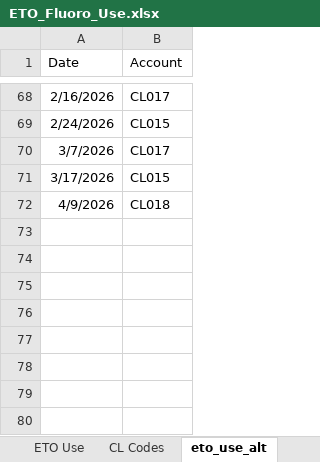
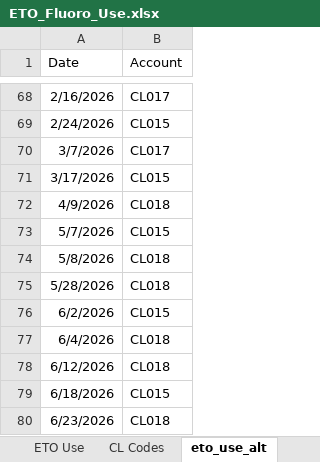
Before and after one commit to mzabrisk/eto_billing, an Excel workbook: ETO_Fluoro_Use.xlsx, sheet eto_use_alt, drawn as a sheet; only a part is shown, gaps mark what is left out; values as stored, in another font and other column widths than the file's, no borders; the diff names each change by its address in the sheet, - before the commit and + after, or states it on an @@ line.

```diff
--- a/ETO_Fluoro_Use.xlsx (sheet eto_use_alt)
+++ b/ETO_Fluoro_Use.xlsx (sheet eto_use_alt)
+row 73: 5/7/2026 | CL015
+row 74: 5/8/2026 | CL018
+row 75: 5/28/2026 | CL018
+row 76: 6/2/2026 | CL015
+row 77: 6/4/2026 | CL018
+row 78: 6/12/2026 | CL018
+row 79: 6/18/2026 | CL015
+row 80: 6/23/2026 | CL018
```
Also changed, not shown: sheet CL Codes, sheet fluoro_use, other sheet tabs, ETO_Fluoro_running_totals_FY2026.xlsx, 32 other files.
